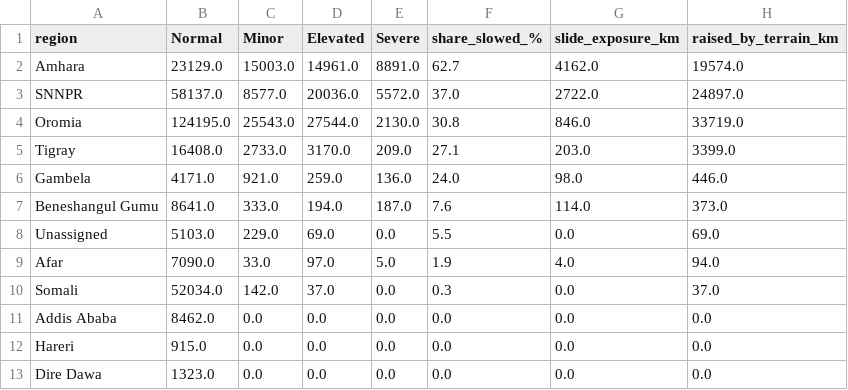
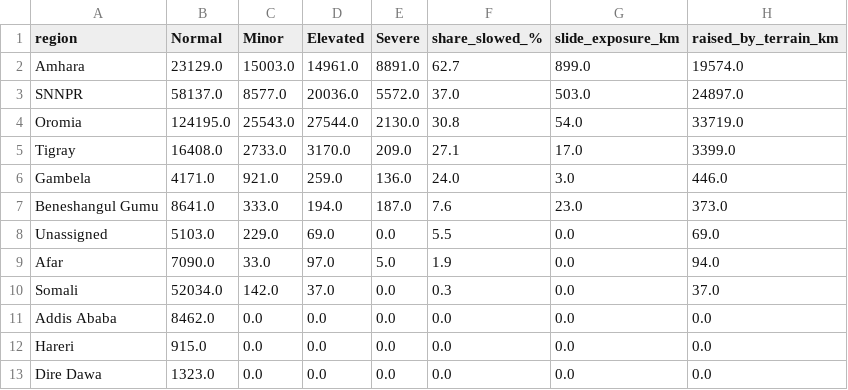
Before and after one commit to ASchroederCR/eth-health-access-roads, a CSV file: tables/eth_roads_rain_risk_adm1_20261117.csv, drawn as a sheet.

```diff
--- a/tables/eth_roads_rain_risk_adm1_20261117.csv
+++ b/tables/eth_roads_rain_risk_adm1_20261117.csv
@@ -1,10 +1,10 @@
 region,Normal,Minor,Elevated,Severe,share_slowed_%,slide_exposure_km,raised_by_terrain_km
-Amhara,23129.0,15003.0,14961.0,8891.0,62.7,4162.0,19574.0
-SNNPR,58137.0,8577.0,20036.0,5572.0,37.0,2722.0,24897.0
-Oromia,124195.0,25543.0,27544.0,2130.0,30.8,846.0,33719.0
-Tigray,16408.0,2733.0,3170.0,209.0,27.1,203.0,3399.0
-Gambela,4171.0,921.0,259.0,136.0,24.0,98.0,446.0
-Beneshangul Gumu,8641.0,333.0,194.0,187.0,7.6,114.0,373.0
+Amhara,23129.0,15003.0,14961.0,8891.0,62.7,899.0,19574.0
+SNNPR,58137.0,8577.0,20036.0,5572.0,37.0,503.0,24897.0
+Oromia,124195.0,25543.0,27544.0,2130.0,30.8,54.0,33719.0
+Tigray,16408.0,2733.0,3170.0,209.0,27.1,17.0,3399.0
+Gambela,4171.0,921.0,259.0,136.0,24.0,3.0,446.0
+Beneshangul Gumu,8641.0,333.0,194.0,187.0,7.6,23.0,373.0
 Unassigned,5103.0,229.0,69.0,0.0,5.5,0.0,69.0
-Afar,7090.0,33.0,97.0,5.0,1.9,4.0,94.0
+Afar,7090.0,33.0,97.0,5.0,1.9,0.0,94.0
 Somali,52034.0,142.0,37.0,0.0,0.3,0.0,37.0
```
Also changed, not shown: tables/eth_health_access_top_20261117.csv, 17 other files.
